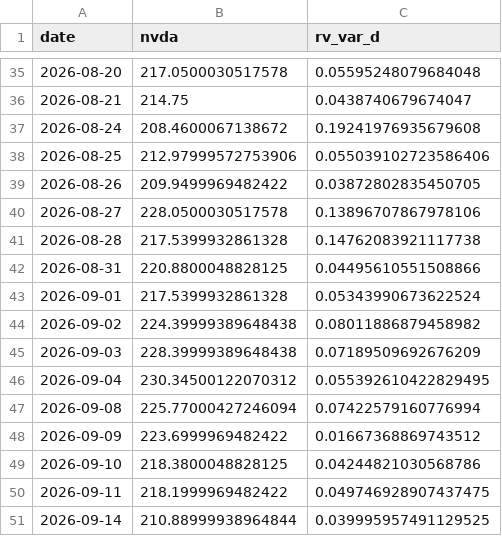
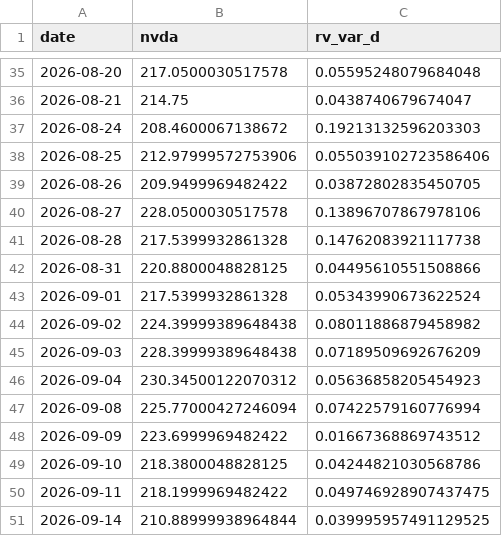
Before and after one commit to ThibautJoncour/BacktestCourse, a CSV file: nvda_15m_rv.csv, drawn as a sheet; only a part is shown, gaps mark what is left out; the diff covers the shown part only.

```diff
--- a/nvda_15m_rv.csv
+++ b/nvda_15m_rv.csv
@@ -36,3 +36,3 @@ date,nvda,rv_var_d
 2026-08-21,214.75,0.0438740679674047
-2026-08-24,208.4600067138672,0.19241976935679608
+2026-08-24,208.4600067138672,0.19213132596203303
 2026-08-25,212.97999572753906,0.055039102723586406
@@ -45,3 +45,3 @@ date,nvda,rv_var_d
 2026-09-03,228.39999389648438,0.07189509692676209
-2026-09-04,230.34500122070312,0.055392610422829495
+2026-09-04,230.34500122070312,0.05636858205454923
 2026-09-08,225.77000427246094,0.07422579160776994
```
Also changed, not shown: 1 added row and 13 edited cells elsewhere in this file, 1 other file.
